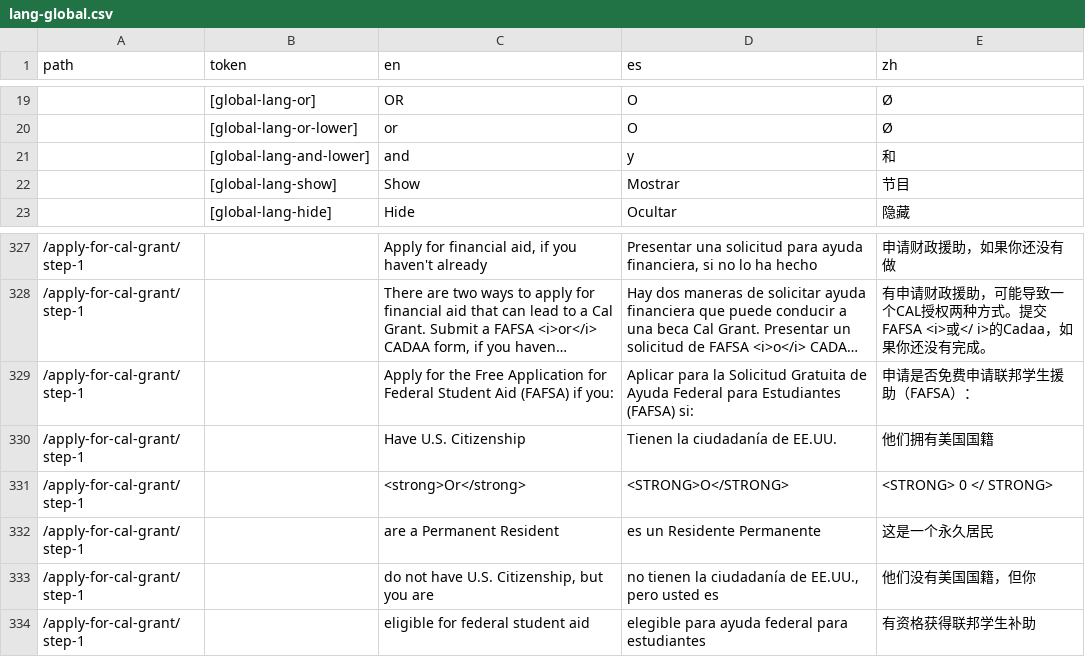
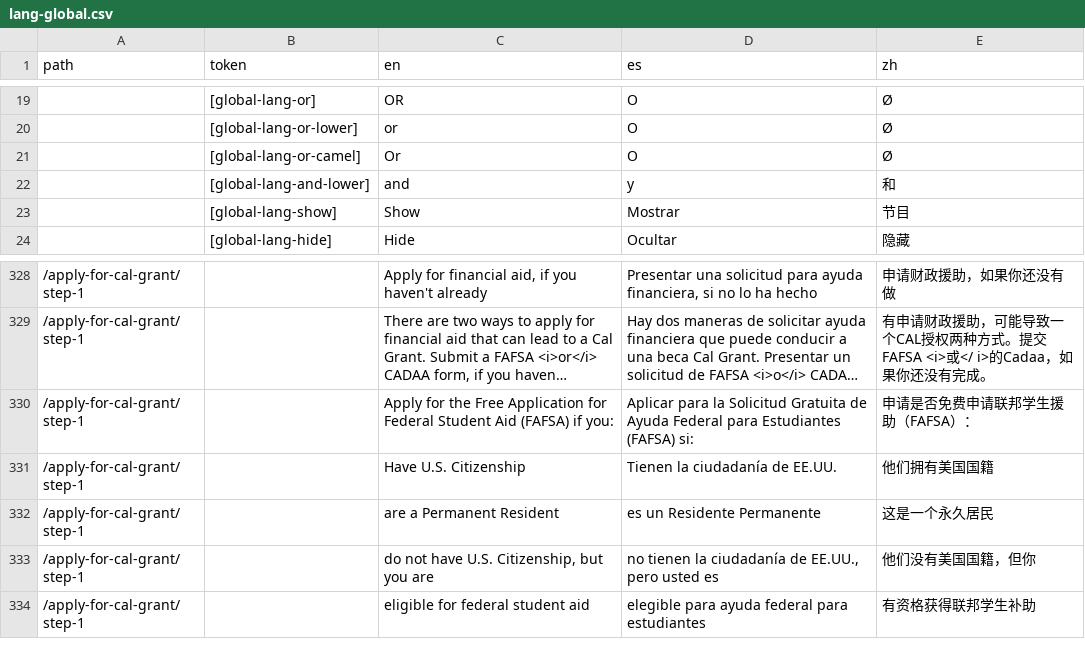
Before and after one commit to cagov/Alpha, a CSV file: src/lang-global.csv, drawn as a sheet; only a part is shown, gaps mark what is left out; long unchanged cells end in …; removed rows and columns are numbered as before the commit, all else as after; the diff names each change by its address in the sheet, - before the commit and + after, or states it on an @@ line.

```diff
--- a/src/lang-global.csv
+++ b/src/lang-global.csv
+row 21:  | [global-lang-or-camel] | Or | O | Ø
-row 331: /apply-for-cal-grant/step-1 |  | <strong>Or</strong> | <STRONG>O</STRONG> | <STRONG> 0 </ STRONG>
```
Also changed, not shown: 1 other file.
